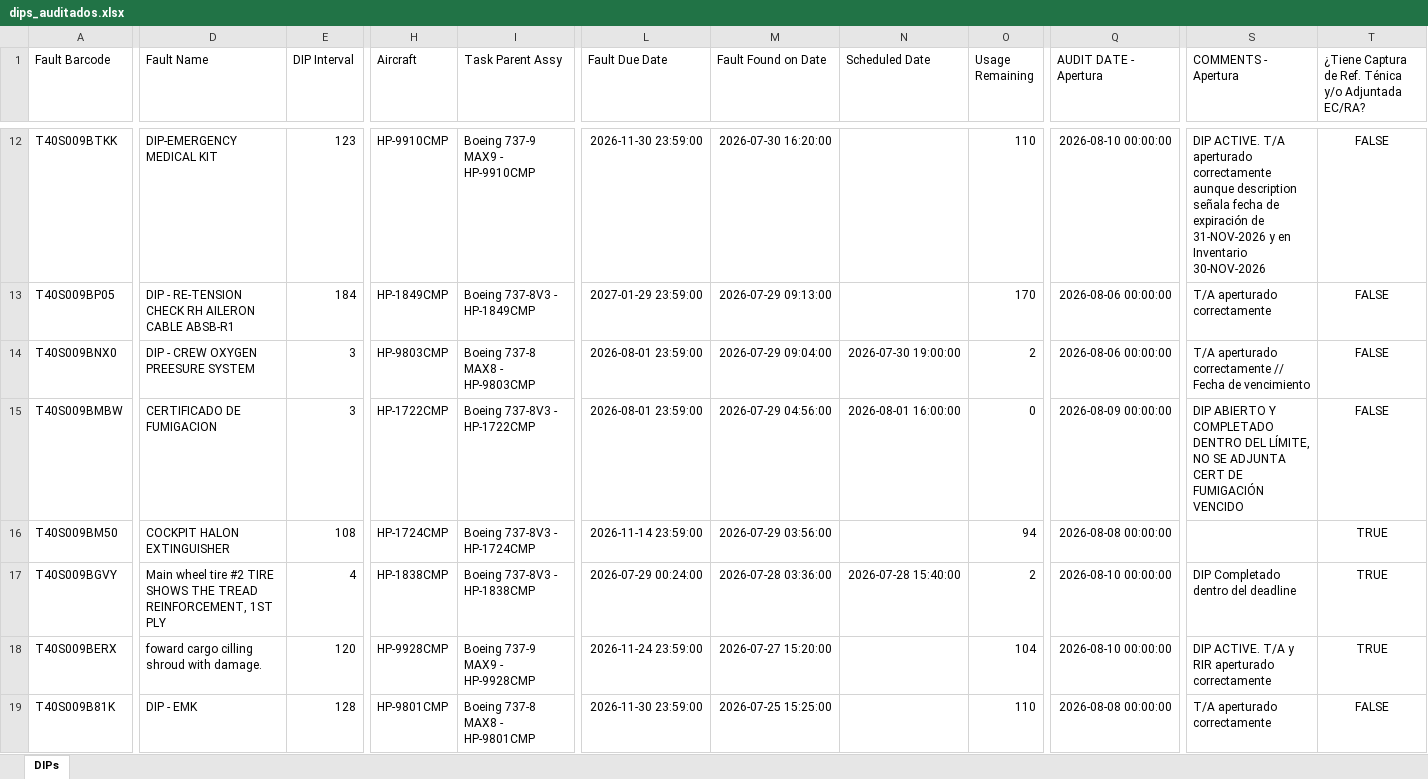
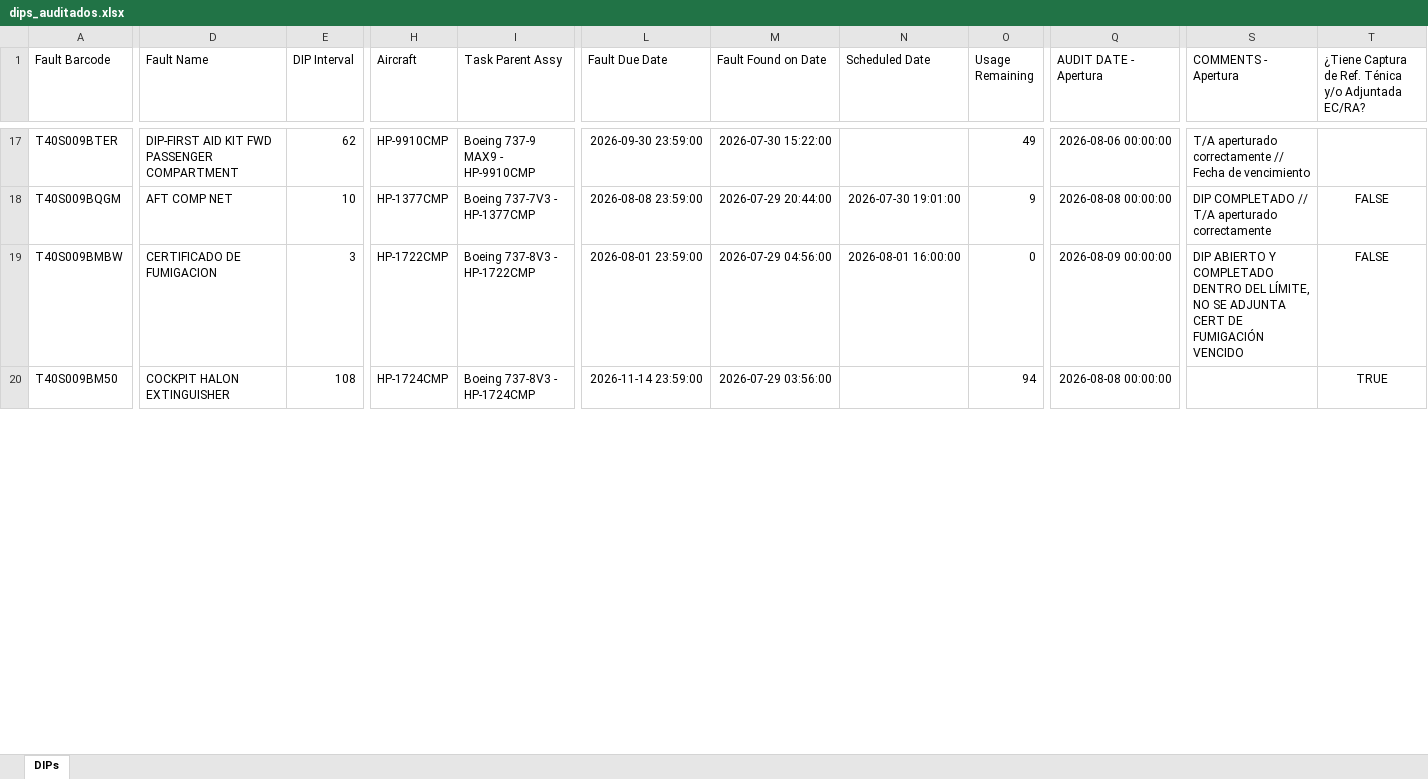
Before and after one commit to lviloriabas/dips, an Excel workbook: benchmark/dips_auditados.xlsx, sheet DIPs, drawn as a sheet; only a part is shown, gaps mark what is left out; values as stored, in another font and other column widths than the file's, no borders; removed rows and columns are numbered as before the commit, all else as after; rows hold the shown columns only; the diff covers the shown part only; the diff names each change by its address in the sheet, - before the commit and + after, or states it on an @@ line.

Commit message:
Lectura de ICAM por barcode, referencia técnica y resultado en tres categorías
- ICAM: el programa lee cada DIP por barcode, solo lectura, con la sesión del
  Edge de ICAM (abrir_icam.bat). Consultas: POST ScanBarcode y GET de las
  pestañas; sin formularios de edición ni código de ICAM. 3 DIPs a la vez,
  pestañas en paralelo, reintentos y validación de cada respuesta. Sin sesión,
  avisa y termina. auditar.bat lee ICAM por defecto (--sin-icam para omitirlo).
- Lector de las pestañas de ICAM (descripción, referencias técnicas, marcas
  AUDITDIP, attachments, intervalos, S/N, historial del deadline), validado
  con 122 DIPs leídos a mano.
- Referencia técnica: el DIP debe citar manual, REV y fecha de la REV; se
  detecta la referencia de otra fila de la tabla y la tarea que la tabla no
  tiene. El número de tarea también sirve para asociar el DIP.
- Asociación tolerante a errores de escritura y siglas con puntos.
- Excel de salida con RESULTADO: DISCREPANCIA, POSIBLE DISCREPANCIA u OK.
- Benchmark en dos modos (sin y con modelo local), con su línea base cada
  uno; muestra regenerada con el código actual. El modo --llm descarta
  sugerencias sin intervalo.
- Documentos: proceso en diagramas, comparación de modos, análisis del
  modelo local y plan para acercar el programa al auditor.
- Lenguaje de mensajes y documentos alineado con el de los auditores.

```diff
--- a/benchmark/dips_auditados.xlsx (sheet DIPs)
+++ b/benchmark/dips_auditados.xlsx (sheet DIPs)
-A17 (Fault Barcode): T40S009BTKK
+A17 (Fault Barcode): T40S009BTER
-D17 (Fault Name): DIP-EMERGENCY MEDICAL KIT
+D17 (Fault Name): DIP-FIRST AID KIT FWD PASSENGER COMPARTMENT
-E17 (DIP Interval): 123
+E17 (DIP Interval): 62
-L17 (Fault Due Date): 2026-11-30 23:59:00
+L17 (Fault Due Date): 2026-09-30 23:59:00
-M17 (Fault Found on Date): 2026-07-30 16:20:00
+M17 (Fault Found on Date): 2026-07-30 15:22:00
-O17 (Usage Remaining): 110
+O17 (Usage Remaining): 49
-Q17 (AUDIT DATE - Apertura): 2026-08-10 00:00:00
+Q17 (AUDIT DATE - Apertura): 2026-08-06 00:00:00
-S17 (COMMENTS - Apertura): DIP ACTIVE. T/A aperturado correctamente aunque description señala fecha de expiración de 31-NOV-2026 y en Inventario 30-NOV-2026
+S17 (COMMENTS - Apertura): T/A aperturado correctamente // Fecha de vencimiento
-T17: FALSE
+T17: (empty)
-row 13: T40S009BP05 | DIP - RE-TENSION CHECK RH AILERON CABLE ABSB-R1 | 184 | HP-1849CMP | Boeing 737-8V3 - HP-1849CMP | 2027-01-29 23:59:00 | 2026-07-29 09:13:00 |  | 170 | 2026-08-06 00:00:00 | T/A aperturado correctamente | FALSE
-A18 (Fault Barcode): T40S009BNX0
+A18 (Fault Barcode): T40S009BQGM
-D18 (Fault Name): DIP - CREW OXYGEN PREESURE SYSTEM
+D18 (Fault Name): AFT COMP NET
-E18 (DIP Interval): 3
+E18 (DIP Interval): 10
-H18 (Aircraft): HP-9803CMP
+H18 (Aircraft): HP-1377CMP
-I18 (Task Parent Assy): Boeing 737-8 MAX8 - HP-9803CMP
+I18 (Task Parent Assy): Boeing 737-7V3 - HP-1377CMP
-L18 (Fault Due Date): 2026-08-01 23:59:00
+L18 (Fault Due Date): 2026-08-08 23:59:00
-M18 (Fault Found on Date): 2026-07-29 09:04:00
+M18 (Fault Found on Date): 2026-07-29 20:44:00
-N18 (Scheduled Date): 2026-07-30 19:00:00
+N18 (Scheduled Date): 2026-07-30 19:01:00
-O18 (Usage Remaining): 2
+O18 (Usage Remaining): 9
-Q18 (AUDIT DATE - Apertura): 2026-08-06 00:00:00
+Q18 (AUDIT DATE - Apertura): 2026-08-08 00:00:00
-S18 (COMMENTS - Apertura): T/A aperturado correctamente // Fecha de vencimiento
+S18 (COMMENTS - Apertura): DIP COMPLETADO // T/A aperturado correctamente
-row 17: T40S009BGVY | Main wheel tire #2 TIRE SHOWS THE TREAD REINFORCEMENT, 1ST PLY | 4 | HP-1838CMP | Boeing 737-8V3 - HP-1838CMP | 2026-07-29 00:24:00 | 2026-07-28 03:36:00 | 2026-07-28 15:40:00 | 2 | 2026-08-10 00:00:00 | DIP Completado dentro del deadline | TRUE
-row 18: T40S009BERX | foward cargo cilling shroud with damage. | 120 | HP-9928CMP | Boeing 737-9 MAX9 - HP-9928CMP | 2026-11-24 23:59:00 | 2026-07-27 15:20:00 |  | 104 | 2026-08-10 00:00:00 | DIP ACTIVE. T/A y RIR aperturado correctamente | TRUE
-row 19: T40S009B81K | DIP - EMK | 128 | HP-9801CMP | Boeing 737-8 MAX8 - HP-9801CMP | 2026-11-30 23:59:00 | 2026-07-25 15:25:00 |  | 110 | 2026-08-08 00:00:00 | T/A aperturado correctamente | FALSE
```
Also changed, not shown: 16 added rows, 12 removed rows and 221 edited cells elsewhere in this sheet, 51 other files.
